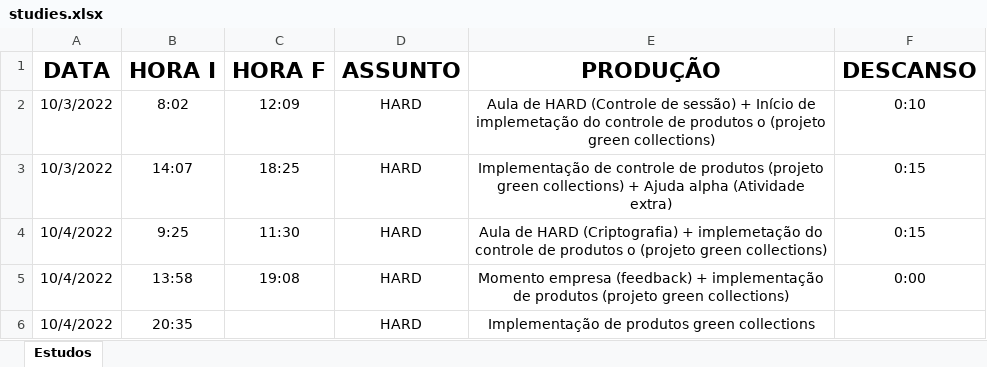
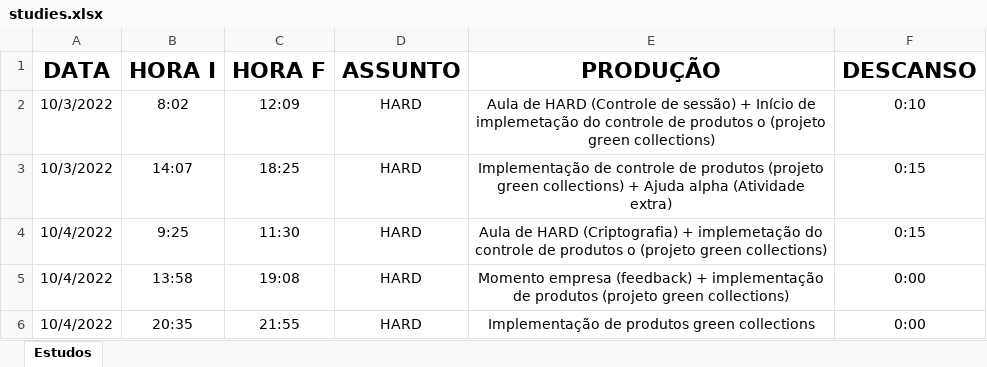
Before and after one commit to felipeozias/-alpha_studies, an Excel workbook: studies.xlsx, sheet Estudos, drawn as a sheet; values as stored, in another font and other column widths than the file's, no borders; table styles not drawn; the diff names each change by its address in the sheet, - before the commit and + after, or states it on an @@ line.

Commit message:
status: finish work 04/10/2022

```diff
--- a/studies.xlsx (sheet Estudos)
+++ b/studies.xlsx (sheet Estudos)
-C6 (HORA F): (empty)
+C6 (HORA F): 21:55
-F6 (DESCANSO): (empty)
+F6 (DESCANSO): 0:00
```
